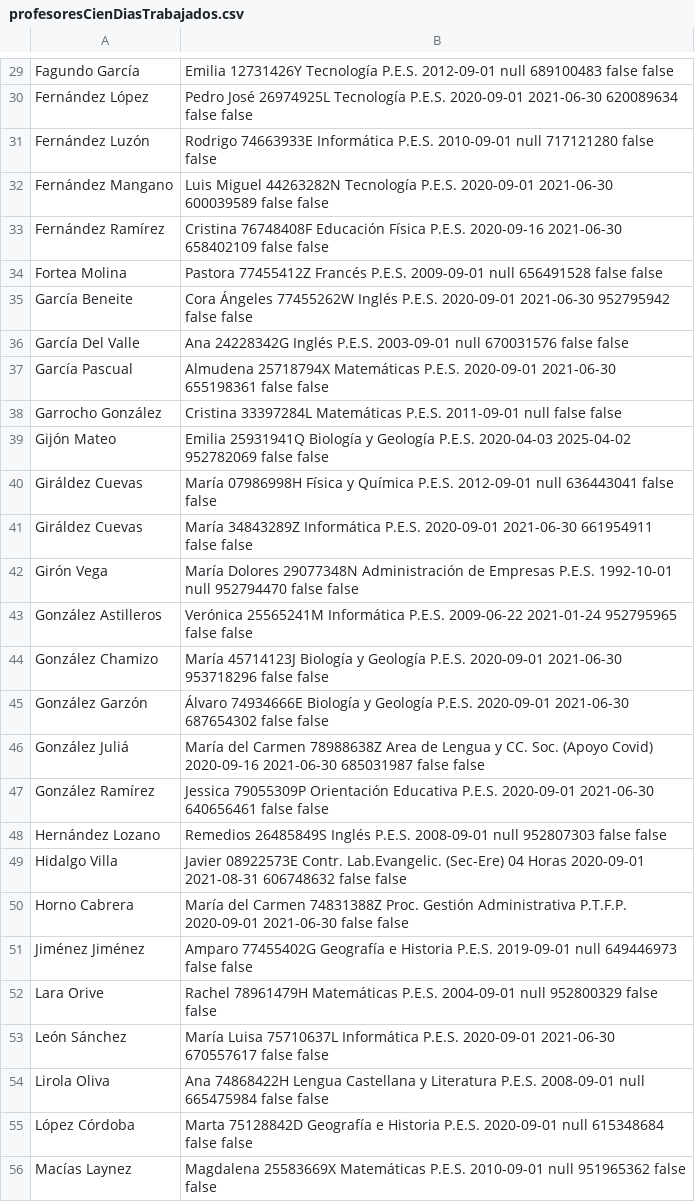
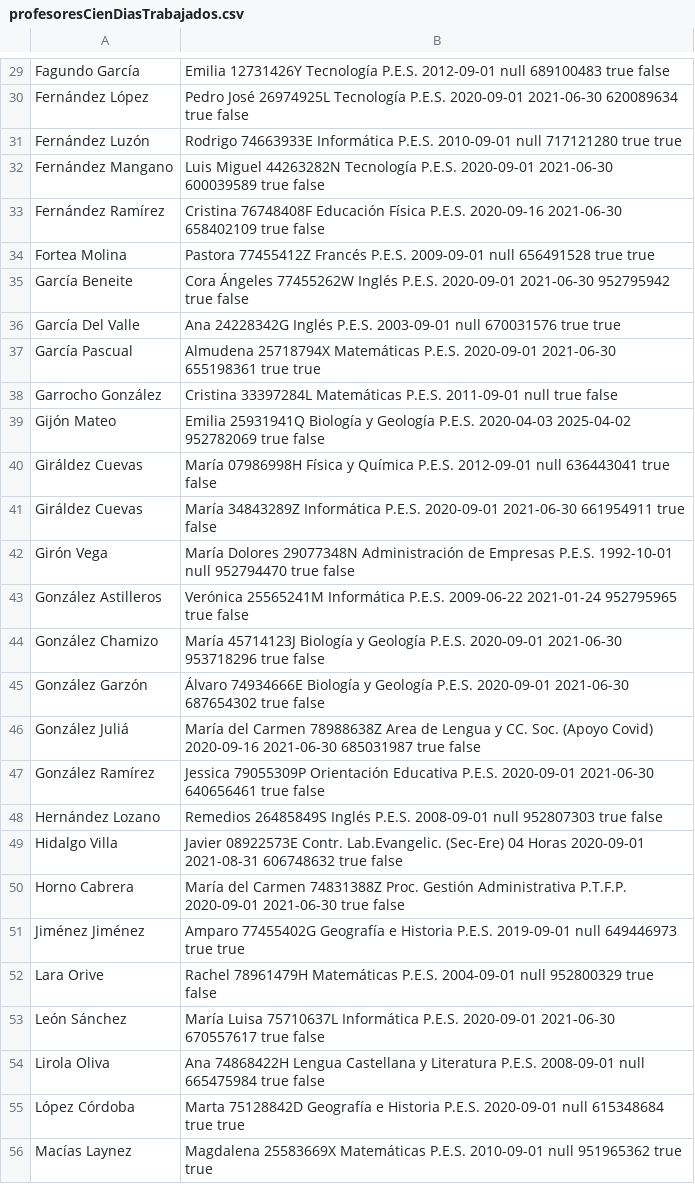
Before and after one commit to acutuc/PROG, a CSV file: Practicas/Tarea7AGabrielAllende/profesoresCienDiasTrabajados.csv, drawn as a sheet; only a part is shown, gaps mark what is left out; the diff covers the shown part only; the diff names each change by its address in the sheet, - before the commit and + after, or states it on an @@ line.

```diff
--- a/Practicas/Tarea7AGabrielAllende/profesoresCienDiasTrabajados.csv
+++ b/Practicas/Tarea7AGabrielAllende/profesoresCienDiasTrabajados.csv
-B29: …null 689100483 false false
+B29: …null 689100483 true false
-B30: …2021-06-30 620089634 false false
+B30: …2021-06-30 620089634 true false
-B31: …null 717121280 false false
+B31: …null 717121280 true true
-B32: …2021-06-30 600039589 false false
+B32: …2021-06-30 600039589 true false
-B33: …2021-06-30 658402109 false false
+B33: …2021-06-30 658402109 true false
-B34: …null 656491528 false false
+B34: …null 656491528 true true
-B35: …2021-06-30 952795942 false false
+B35: …2021-06-30 952795942 true false
-B36: …null 670031576 false false
+B36: …null 670031576 true true
-B37: …2021-06-30 655198361 false false
+B37: …2021-06-30 655198361 true true
-B38: …2011-09-01 null false false
+B38: …2011-09-01 null true false
-B39: …2025-04-02 952782069 false false
+B39: …2025-04-02 952782069 true false
-B40: …null 636443041 false false
+B40: …null 636443041 true false
-B41: …2021-06-30 661954911 false false
+B41: …2021-06-30 661954911 true false
-B42: …null 952794470 false false
+B42: …null 952794470 true false
-B43: …2021-01-24 952795965 false false
+B43: …2021-01-24 952795965 true false
-B44: …2021-06-30 953718296 false false
+B44: …2021-06-30 953718296 true false
-B45: …2021-06-30 687654302 false false
+B45: …2021-06-30 687654302 true false
-B46: …2021-06-30 685031987 false false
+B46: …2021-06-30 685031987 true false
-B47: …2021-06-30 640656461 false false
+B47: …2021-06-30 640656461 true false
-B48: …null 952807303 false false
+B48: …null 952807303 true false
-B49: …2021-08-31 606748632 false false
+B49: …2021-08-31 606748632 true false
-B50: …2020-09-01 2021-06-30 false false
+B50: …2020-09-01 2021-06-30 true false
-B51: …null 649446973 false false
+B51: …null 649446973 true true
-B52: …null 952800329 false false
+B52: …null 952800329 true false
-B53: …2021-06-30 670557617 false false
+B53: …2021-06-30 670557617 true false
-B54: …null 665475984 false false
+B54: …null 665475984 true false
-B55: …null 615348684 false false
+B55: …null 615348684 true true
-B56: …null 951965362 false false
+B56: …null 951965362 true true
```
Also changed, not shown: 101 edited cells elsewhere in this file, 4 other files.
